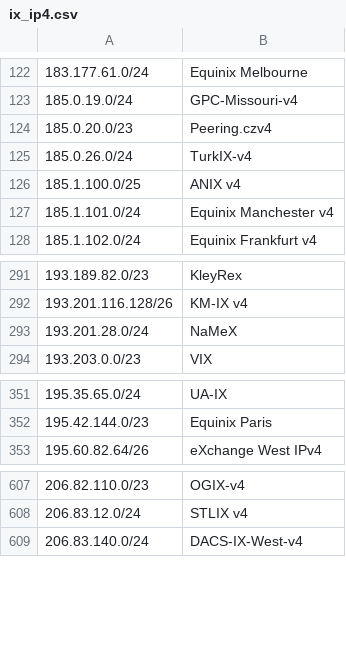
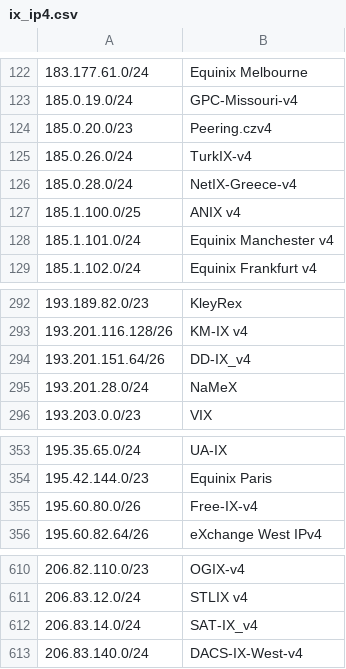
Before and after one commit to haensen/ix-networks, a CSV file: ix_ip4.csv, drawn as a sheet; only a part is shown, gaps mark what is left out; the diff names each change by its address in the sheet, - before the commit and + after, or states it on an @@ line.

```diff
--- a/ix_ip4.csv
+++ b/ix_ip4.csv
+row 126: 185.0.28.0/24 | NetIX-Greece-v4
+row 294: 193.201.151.64/26 | DD-IX_v4
+row 355: 195.60.80.0/26 | Free-IX-v4
+row 612: 206.83.14.0/24 | SAT-IX_v4
```
Also changed, not shown: ix_ip6.csv.
